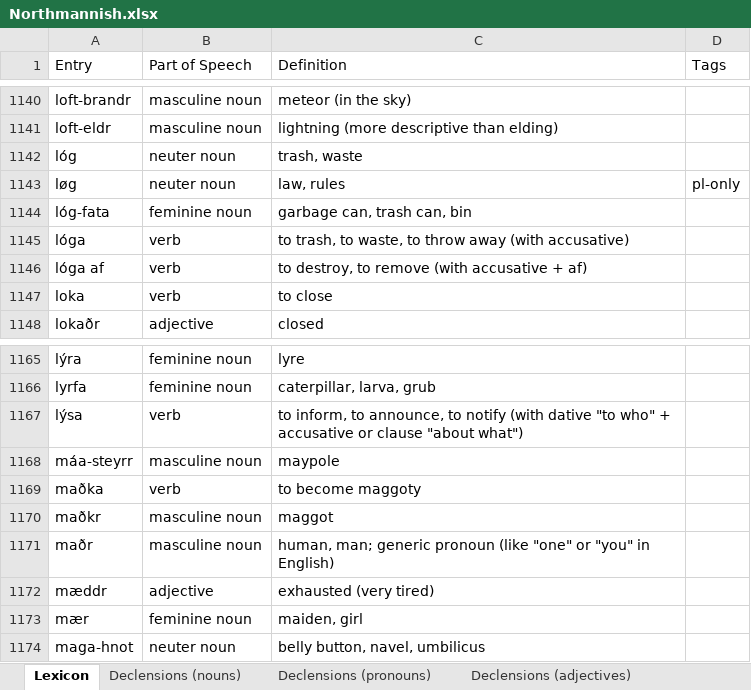
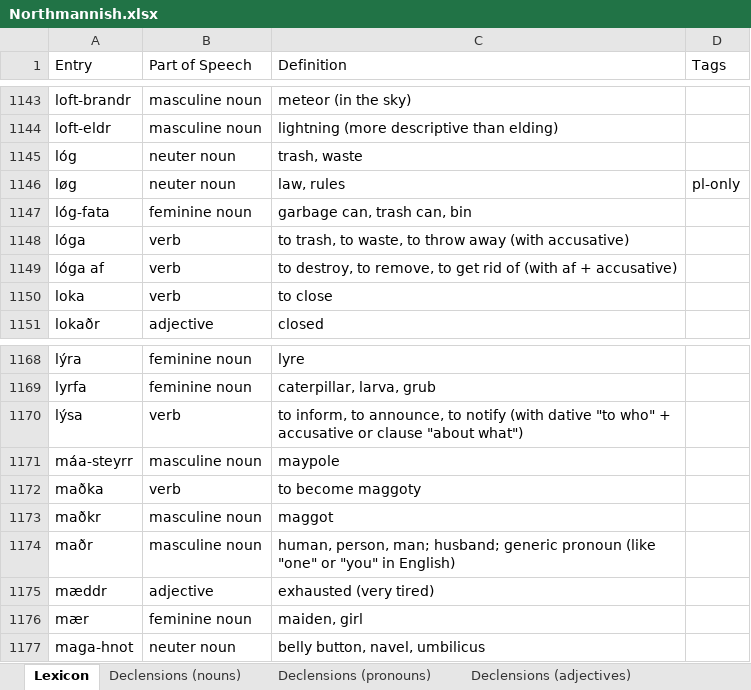
Before and after one commit to Oneo64/Aldraheimr2ndEdition, an Excel workbook: Literature/Languages/Northmannish.xlsx, sheet Lexicon, drawn as a sheet; only a part is shown, gaps mark what is left out; values as stored, in another font and other column widths than the file's, no borders; charts and pictures and table styles not drawn; addresses are those after the commit; the diff covers the shown part only; the diff names each change by its address in the sheet, - before the commit and + after, or states it on an @@ line.

```diff
--- a/Literature/Languages/Northmannish.xlsx (sheet Lexicon)
+++ b/Literature/Languages/Northmannish.xlsx (sheet Lexicon)
-C1149 (Definition): …destroy, to remove (with accusative + af)
+C1149 (Definition): …destroy, to remove, to get rid of (with af + accusative)
-C1174 (Definition): human, man; generic pronoun…
+C1174 (Definition): human, person, man; husband; generic pronoun…
```
Also changed, not shown: 5 added rows and 6 edited cells elsewhere in this sheet, sheet Grammar, sheet Conjugations.
